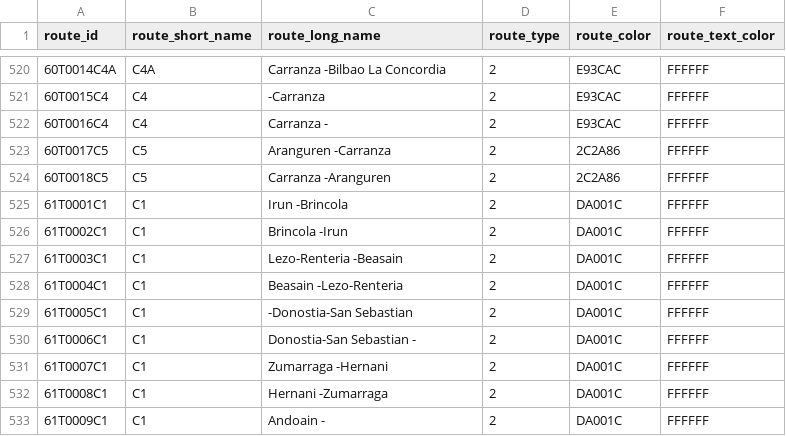
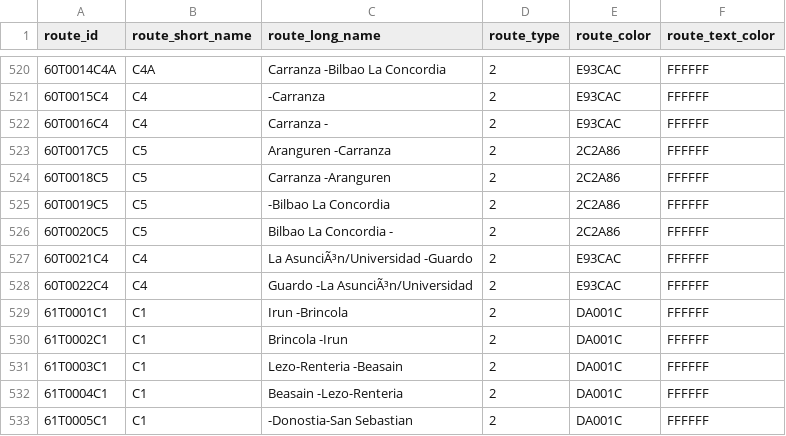
Before and after one commit to WireNext/cercaniasgtfs, a CSV file: data_csv/routes.csv, drawn as a sheet; only a part is shown, gaps mark what is left out; the shorter side is filled out with more unchanged rows.

```diff
--- a/data_csv/routes.csv
+++ b/data_csv/routes.csv
@@ -524,2 +524,6 @@ route_id,route_short_name,route_long_name,route_type,route_color,route_text_colo
 60T0018C5  ,C5  ,Carranza                                -Aranguren                               ,2,2C2A86,FFFFFF
+60T0019C5  ,C5  ,                                        -Bilbao La Concordia                     ,2,2C2A86,FFFFFF
+60T0020C5  ,C5  ,Bilbao La Concordia                     -                                        ,2,2C2A86,FFFFFF
+60T0021C4  ,C4  ,La AsunciÃ³n/Universidad                 -Guardo                                  ,2,E93CAC,FFFFFF
+60T0022C4  ,C4  ,Guardo                                  -La AsunciÃ³n/Universidad                 ,2,E93CAC,FFFFFF
 61T0001C1  ,C1  ,Irun                                    -Brincola                                ,2,DA001C,FFFFFF
```
Also changed, not shown: data_csv/calendar.csv.
